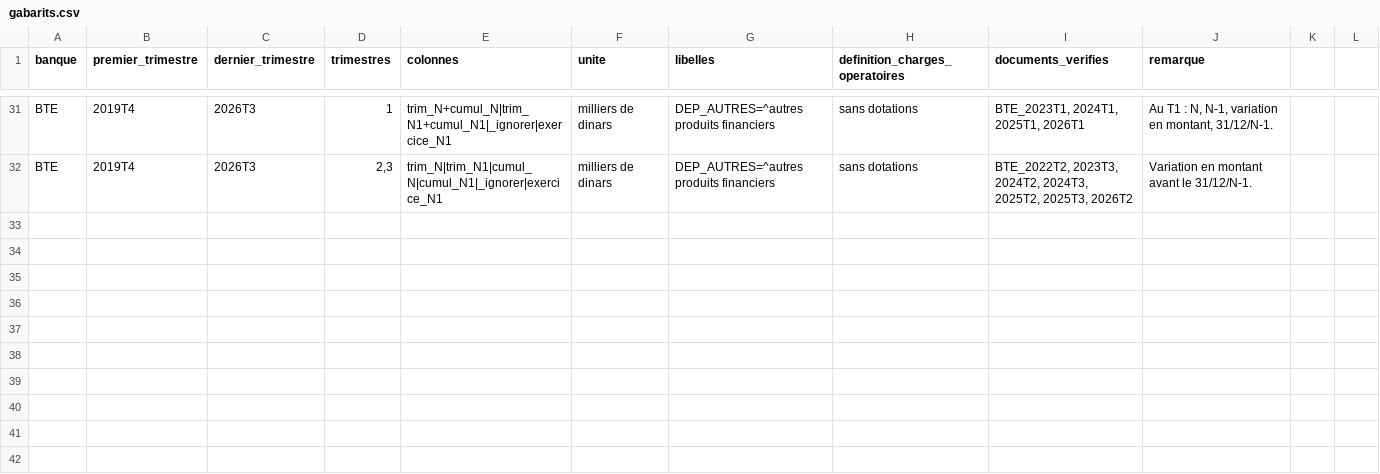
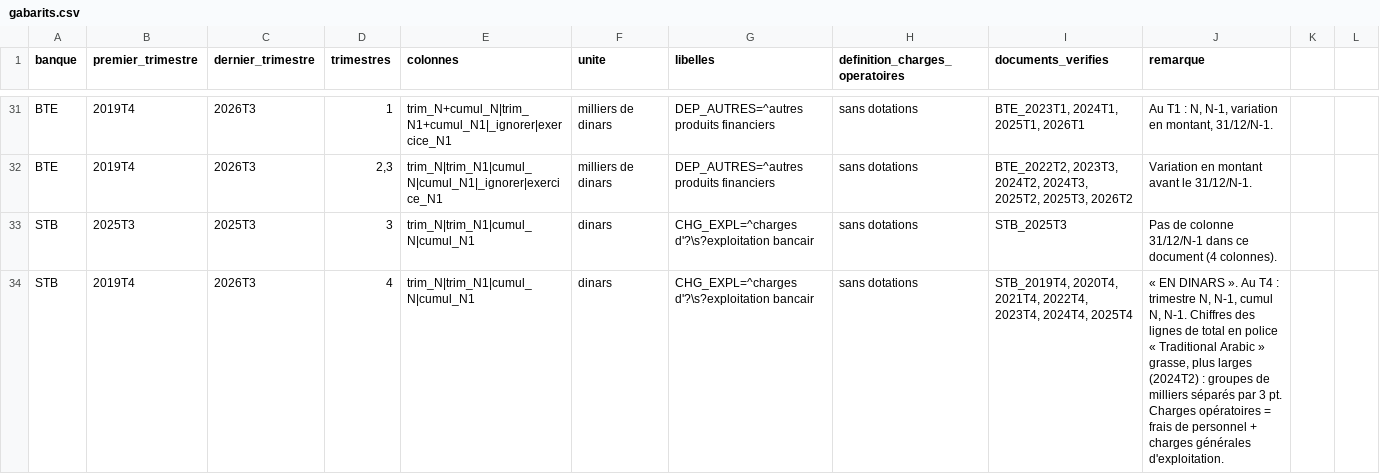
Before and after one commit to AhmedBenArfa/Analyse-secteur-bancaire-tunisien, a CSV file: gabarits.csv, drawn as a sheet; only a part is shown, gaps mark what is left out; the diff covers the shown part only; the diff names each change by its address in the sheet, - before the commit and + after, or states it on an @@ line.

Commit message:
Gabarit STB
- gabarits.csv : STB en dinars, 4 lignes (T1 : trimestre = cumul, N-1, 31/12 ; T2-T3 ; T4 ;
  2025T3 sans colonne 31/12). Charges opératoires sans dotations. 2026T2 : libellé des charges
  d'exploitation bancaire en lettres espacées reconnu par le gabarit ; revenus du portefeuille du
  trimestre superposés au libellé, laissés vides.
- Extraction : l'écart admis entre deux groupes de milliers dépend aussi de la largeur d'un
  chiffre (chiffres larges en gras, STB 2024T2 et 2026T1).
- Valeurs de référence STB 2020T2 et 2024T2 : 258/258 conformes.

```diff
--- a/gabarits.csv
+++ b/gabarits.csv
+row 33: STB | 2025T3 | 2025T3 | 3 | trim_N|trim_N1|cumul_N|cumul_N1 | dinars | CHG_EXPL=^charges d'?\s?exploitation bancair | sans dotations | STB_2025T3 | Pas de colonne 31/12/N-1 dans ce document (4 colonnes).
+row 34: STB | 2019T4 | 2026T3 | 4 | trim_N|trim_N1|cumul_N|cumul_N1 | dinars | CHG_EXPL=^charges d'?\s?exploitation bancair | sans dotations | STB_2019T4, 2020T4, 2021T4, 2022T4, 2023T4, 2024T4, 2025T4 | « EN DINARS ». Au T4 : trimestre N, N-1, cumul N, N-1. Chiffres des lignes de total en police « Traditional Arabic » grasse, plus larges (2024T2) : groupes de milliers séparés par 3 pt. Charges opératoires = frais de personnel + charges générales d'exploitation.
```
Also changed, not shown: 2 added rows elsewhere in this file, 3 other files.
